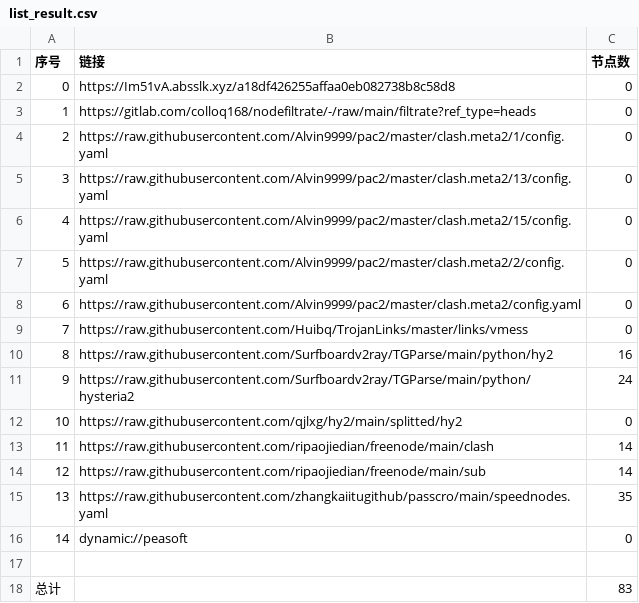
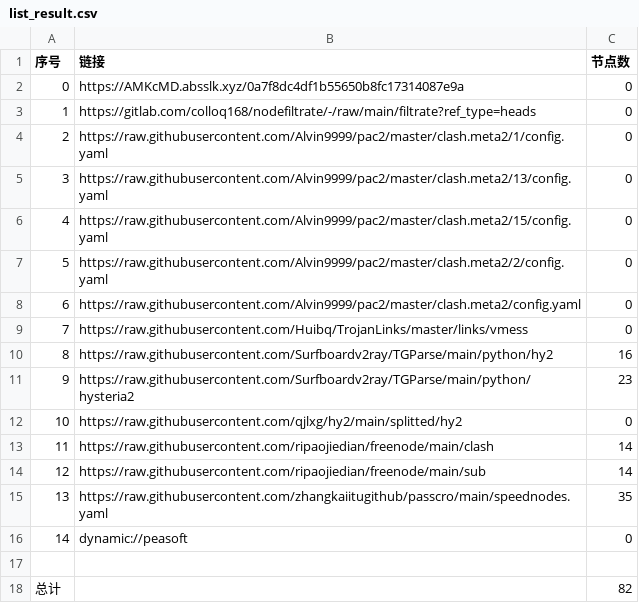
Before and after one commit to lihong19801/zidongzhuaqu4, a CSV file: list_result.csv, drawn as a sheet.

```diff
--- a/list_result.csv
+++ b/list_result.csv
@@ -1,3 +1,3 @@
 序号,链接,节点数
-0,https://Im51vA.absslk.xyz/a18df426255affaa0eb082738b8c58d8,0
+0,https://AMKcMD.absslk.xyz/0a7f8dc4df1b55650b8fc17314087e9a,0
 1,https://gitlab.com/colloq168/nodefiltrate/-/raw/main/filtrate?ref_type=heads,0
@@ -10,3 +10,3 @@
 8,https://raw.githubusercontent.com/Surfboardv2ray/TGParse/main/python/hy2,16
-9,https://raw.githubusercontent.com/Surfboardv2ray/TGParse/main/python/hysteria2,24
+9,https://raw.githubusercontent.com/Surfboardv2ray/TGParse/main/python/hysteria2,23
 10,https://raw.githubusercontent.com/qjlxg/hy2/main/splitted/hy2,0
@@ -17,2 +17,2 @@
 
-总计,,83
+总计,,82
```
Also changed, not shown: 7 other files.
